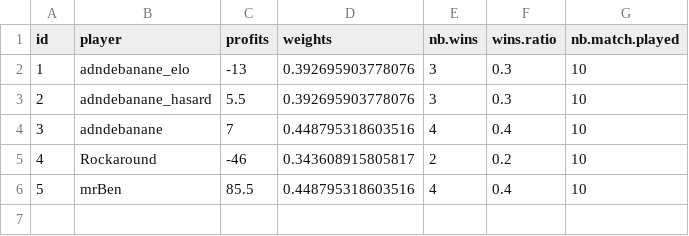
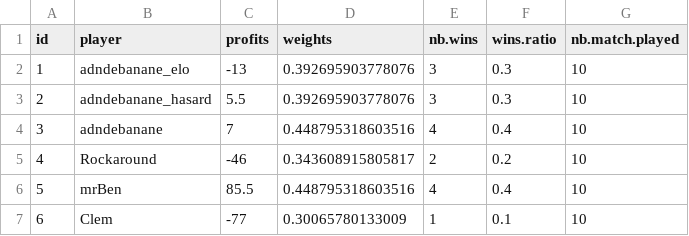
Before and after one commit to adndebanane/zds_bets, a CSV file: 00-datasets/20162017/players_rankings.csv, drawn as a sheet.

```diff
--- a/00-datasets/20162017/players_rankings.csv
+++ b/00-datasets/20162017/players_rankings.csv
@@ -6 +6,2 @@ id,player,profits,weights,nb.wins,wins.ratio,nb.match.played
 5,mrBen,85.5,0.448795318603516,4,0.4,10
+6,Clem,-77,0.30065780133009,1,0.1,10
```
Also changed, not shown: 2 other files.
